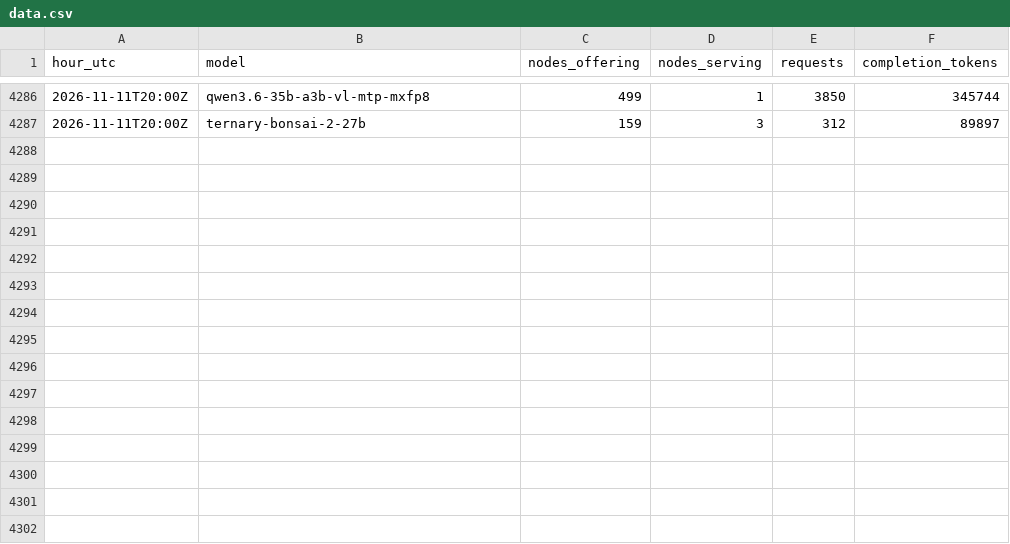
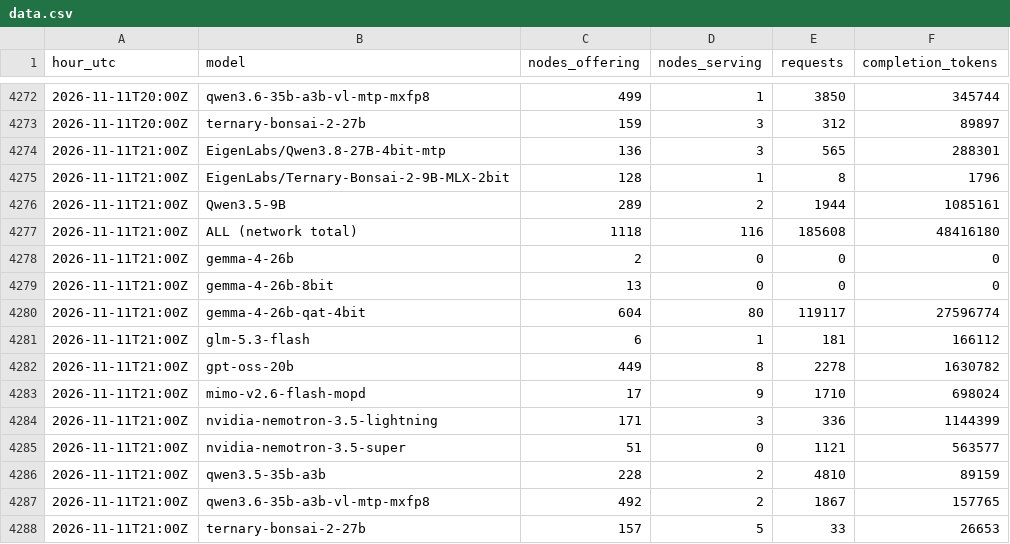
Before and after one commit to fontom-ai/darkbloom-demand, a CSV file: data.csv, drawn as a sheet; only a part is shown, gaps mark what is left out; the diff covers the shown part only.

```diff
--- a/data.csv
+++ b/data.csv
@@ -4287 +4273,16 @@ hour_utc,model,nodes_offering,nodes_serving,requests,completion_tokens
 2026-11-11T20:00Z,ternary-bonsai-2-27b,159,3,312,89897
+2026-11-11T21:00Z,EigenLabs/Qwen3.8-27B-4bit-mtp,136,3,565,288301
+2026-11-11T21:00Z,EigenLabs/Ternary-Bonsai-2-9B-MLX-2bit,128,1,8,1796
+2026-11-11T21:00Z,Qwen3.5-9B,289,2,1944,1085161
+2026-11-11T21:00Z,ALL (network total),1118,116,185608,48416180
+2026-11-11T21:00Z,gemma-4-26b,2,0,0,0
+2026-11-11T21:00Z,gemma-4-26b-8bit,13,0,0,0
+2026-11-11T21:00Z,gemma-4-26b-qat-4bit,604,80,119117,27596774
+2026-11-11T21:00Z,glm-5.3-flash,6,1,181,166112
+2026-11-11T21:00Z,gpt-oss-20b,449,8,2278,1630782
+2026-11-11T21:00Z,mimo-v2.6-flash-mopd,17,9,1710,698024
+2026-11-11T21:00Z,nvidia-nemotron-3.5-lightning,171,3,336,1144399
+2026-11-11T21:00Z,nvidia-nemotron-3.5-super,51,0,1121,563577
+2026-11-11T21:00Z,qwen3.5-35b-a3b,228,2,4810,89159
+2026-11-11T21:00Z,qwen3.6-35b-a3b-vl-mtp-mxfp8,492,2,1867,157765
+2026-11-11T21:00Z,ternary-bonsai-2-27b,157,5,33,26653
```
Also changed, not shown: 14 removed rows elsewhere in this file, 2 other files.
